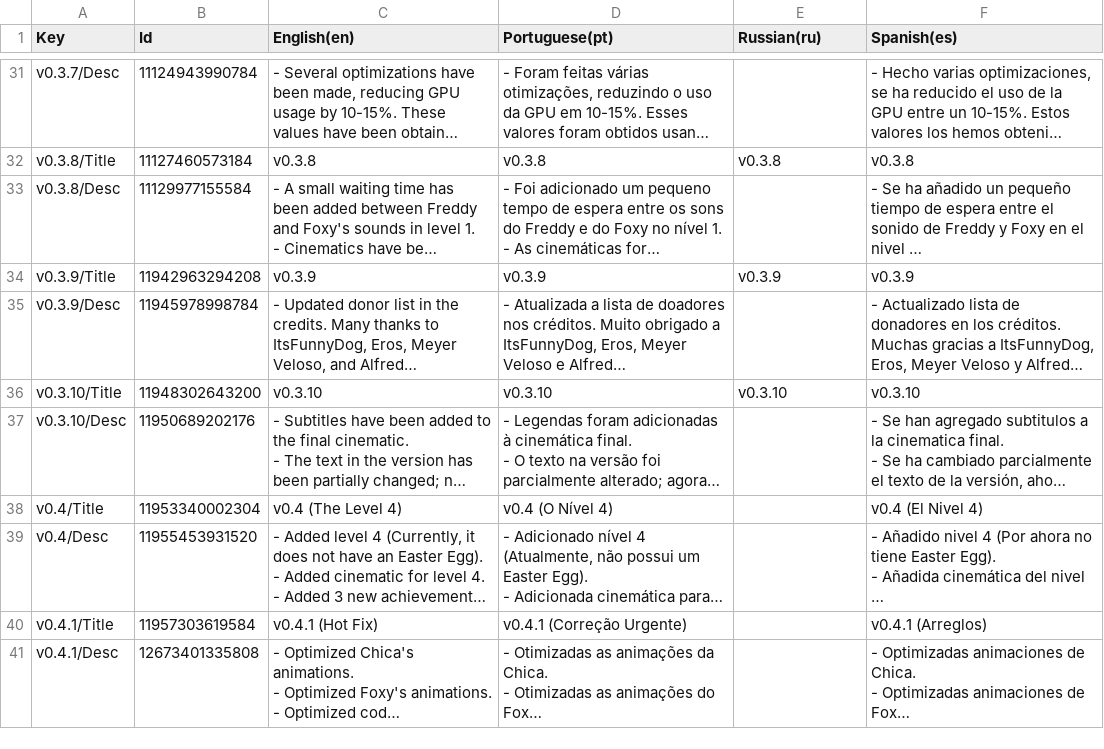
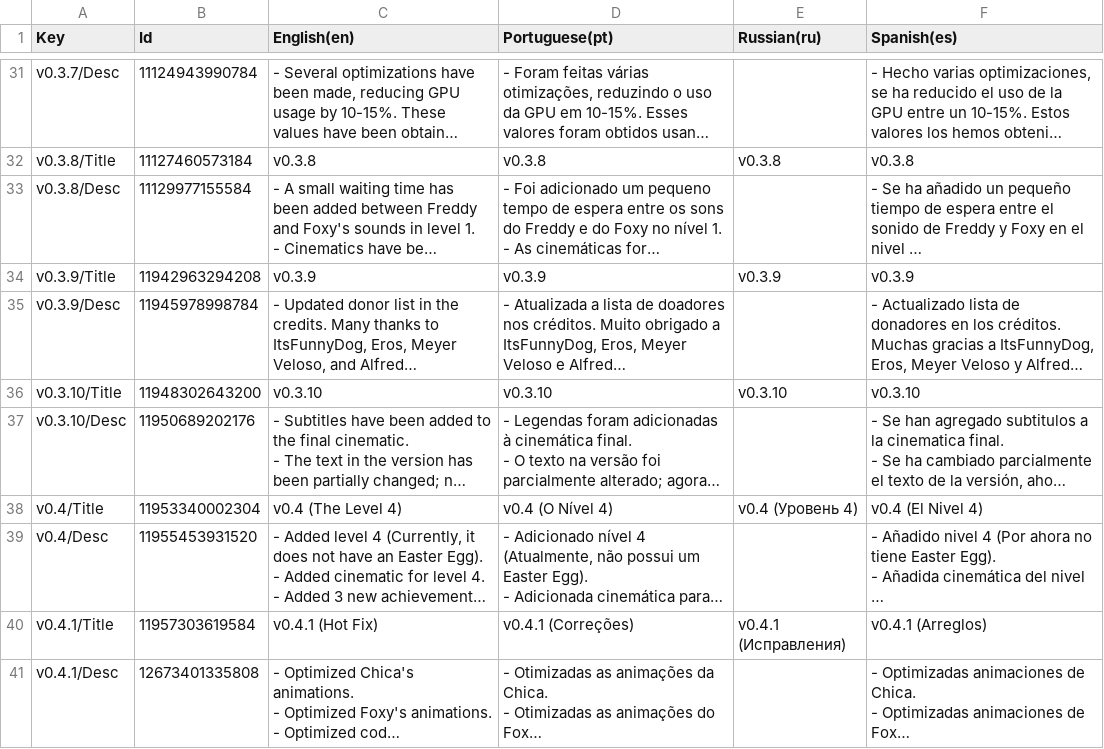
Before and after one commit to TMMarkus/After-Fright-Translations, a CSV file: Changelog.csv, drawn as a sheet; only a part is shown, gaps mark what is left out; long unchanged cells end in …; the diff covers the shown part only; the diff names each change by its address in the sheet, - before the commit and + after, or states it on an @@ line.

```diff
--- a/Changelog.csv
+++ b/Changelog.csv
-E38 (Russian(ru)): (empty)
+E38 (Russian(ru)): v0.4 (Уровень 4)
-D40 (Portuguese(pt)): v0.4.1 (Correção Urgente)
+D40 (Portuguese(pt)): v0.4.1 (Correções)
-E40 (Russian(ru)): (empty)
+E40 (Russian(ru)): v0.4.1 (Исправления)
```
Also changed, not shown: 5 edited cells elsewhere in this file, Achievements.csv, Cinematics.csv, 10 other files.
